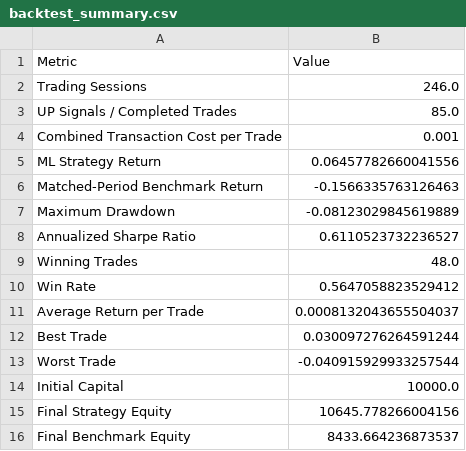
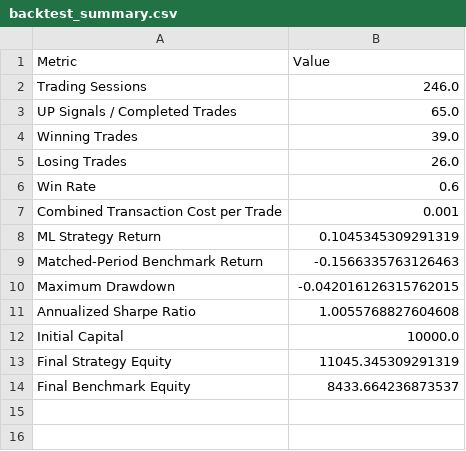
Before and after one commit to Ashutoshkumarpandey27/ai-financial-intelligence, a CSV file: reports/backtest_summary.csv, drawn as a sheet.

```diff
--- a/reports/backtest_summary.csv
+++ b/reports/backtest_summary.csv
@@ -2,15 +2,13 @@ Metric,Value
 Trading Sessions,246.0
-UP Signals / Completed Trades,85.0
+UP Signals / Completed Trades,65.0
+Winning Trades,39.0
+Losing Trades,26.0
+Win Rate,0.6
 Combined Transaction Cost per Trade,0.001
-ML Strategy Return,0.06457782660041556
+ML Strategy Return,0.1045345309291319
 Matched-Period Benchmark Return,-0.1566335763126463
-Maximum Drawdown,-0.08123029845619889
-Annualized Sharpe Ratio,0.6110523732236527
-Winning Trades,48.0
-Win Rate,0.5647058823529412
-Average Return per Trade,0.0008132043655504037
-Best Trade,0.030097276264591244
-Worst Trade,-0.040915929933257544
+Maximum Drawdown,-0.042016126315762015
+Annualized Sharpe Ratio,1.0055768827604608
 Initial Capital,10000.0
-Final Strategy Equity,10645.778266004156
+Final Strategy Equity,11045.345309291319
 Final Benchmark Equity,8433.664236873537
```
Also changed, not shown: reports/backtest_results.csv, 23 other files.
